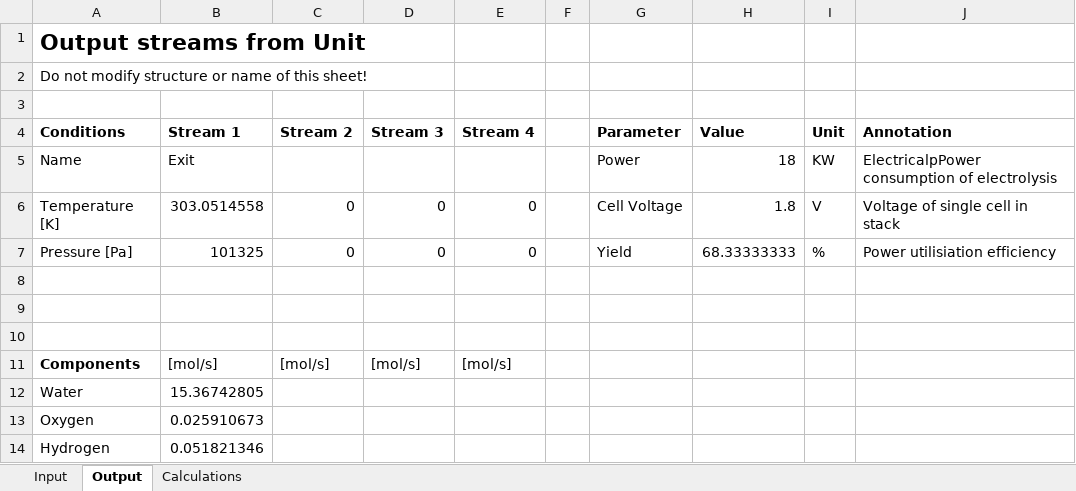
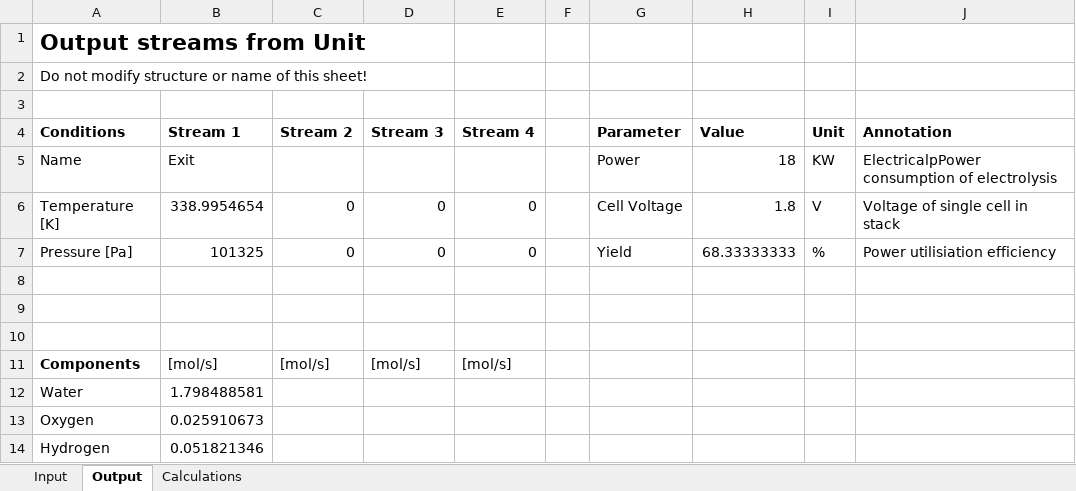
Before and after one commit to DanWBR/dwsim3, an Excel workbook: DWSIM/bin/x86/Release/samples/Electrolysis.xlsx, sheet Output, drawn as a sheet; values as stored, in another font and other column widths than the file's, no borders; the diff names each change by its address in the sheet, - before the commit and + after, or states it on an @@ line.

```diff
--- a/DWSIM/bin/x86/Release/samples/Electrolysis.xlsx (sheet Output)
+++ b/DWSIM/bin/x86/Release/samples/Electrolysis.xlsx (sheet Output)
-B6 (Stream 1): 303.0514558
+B6 (Stream 1): 338.9954654
-B12 (Stream 1): 15.36742805
+B12 (Stream 1): 1.798488581
```
Also changed, not shown: sheet Calculations, sheet Input, 5 other files.
